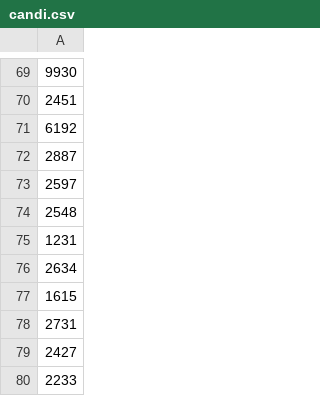
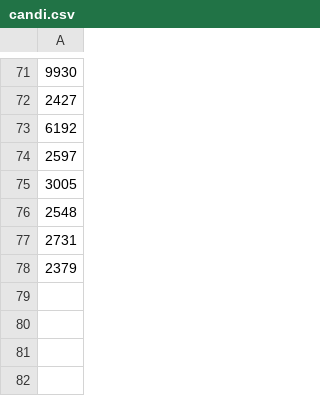
Before and after one commit to will-gun/zw50, a CSV file: candi.csv, drawn as a sheet; only a part is shown, gaps mark what is left out; the diff covers the shown part only.

```diff
--- a/candi.csv
+++ b/candi.csv
@@ -69,12 +71,8 @@
 9930
-2451
+2427
 6192
-2887
 2597
+3005
 2548
-1231
-2634
-1615
 2731
-2427
-2233
+2379
```
Also changed, not shown: 40 moved rows elsewhere in this file, 1 other file.
